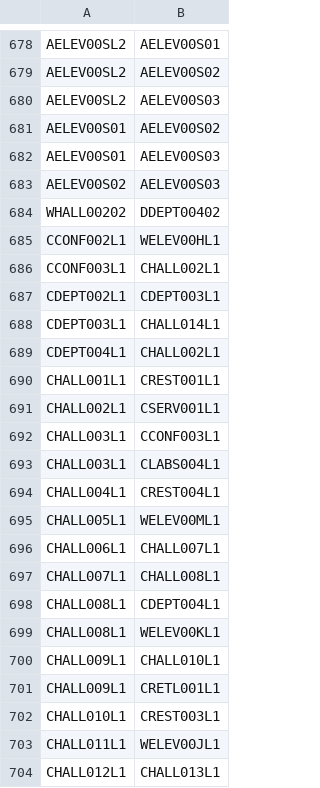
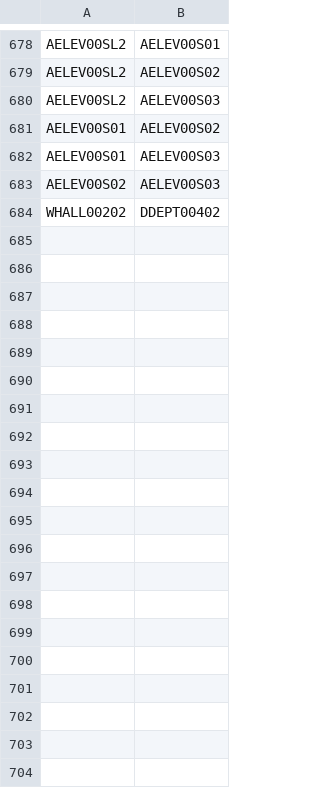
Before and after one commit to ArjunVenat/Team-R-Production, a CSV file: apps/backend/outputEdges.csv, drawn as a sheet; only a part is shown, gaps mark what is left out; the diff covers the shown part only.

```diff
--- a/apps/backend/outputEdges.csv
+++ b/apps/backend/outputEdges.csv
@@ -684,21 +684 @@ AELEV00S02,AELEV00S03
 WHALL00202,DDEPT00402
-CCONF002L1,WELEV00HL1
-CCONF003L1,CHALL002L1
-CDEPT002L1,CDEPT003L1
-CDEPT003L1,CHALL014L1
-CDEPT004L1,CHALL002L1
-CHALL001L1,CREST001L1
-CHALL002L1,CSERV001L1
-CHALL003L1,CCONF003L1
-CHALL003L1,CLABS004L1
-CHALL004L1,CREST004L1
-CHALL005L1,WELEV00ML1
-CHALL006L1,CHALL007L1
-CHALL007L1,CHALL008L1
-CHALL008L1,CDEPT004L1
-CHALL008L1,WELEV00KL1
-CHALL009L1,CHALL010L1
-CHALL009L1,CRETL001L1
-CHALL010L1,CREST003L1
-CHALL011L1,WELEV00JL1
-CHALL012L1,CHALL013L1
```
Also changed, not shown: 26 removed rows elsewhere in this file, 6 other files.
